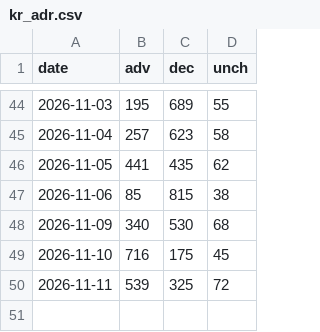
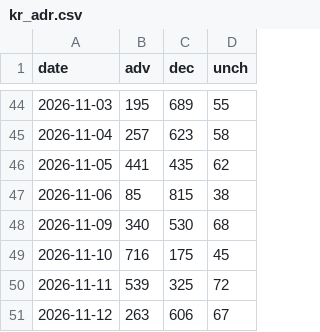
Before and after one commit to sebals38/InvestmentGuide, a CSV file: data/kr_adr.csv, drawn as a sheet; only a part is shown, gaps mark what is left out; the diff names each change by its address in the sheet, - before the commit and + after, or states it on an @@ line.

```diff
--- a/data/kr_adr.csv
+++ b/data/kr_adr.csv
+row 51: 2026-11-12 | 263 | 606 | 67
```
Also changed, not shown: data/market.csv, data/stocks.csv, 2 other files.
